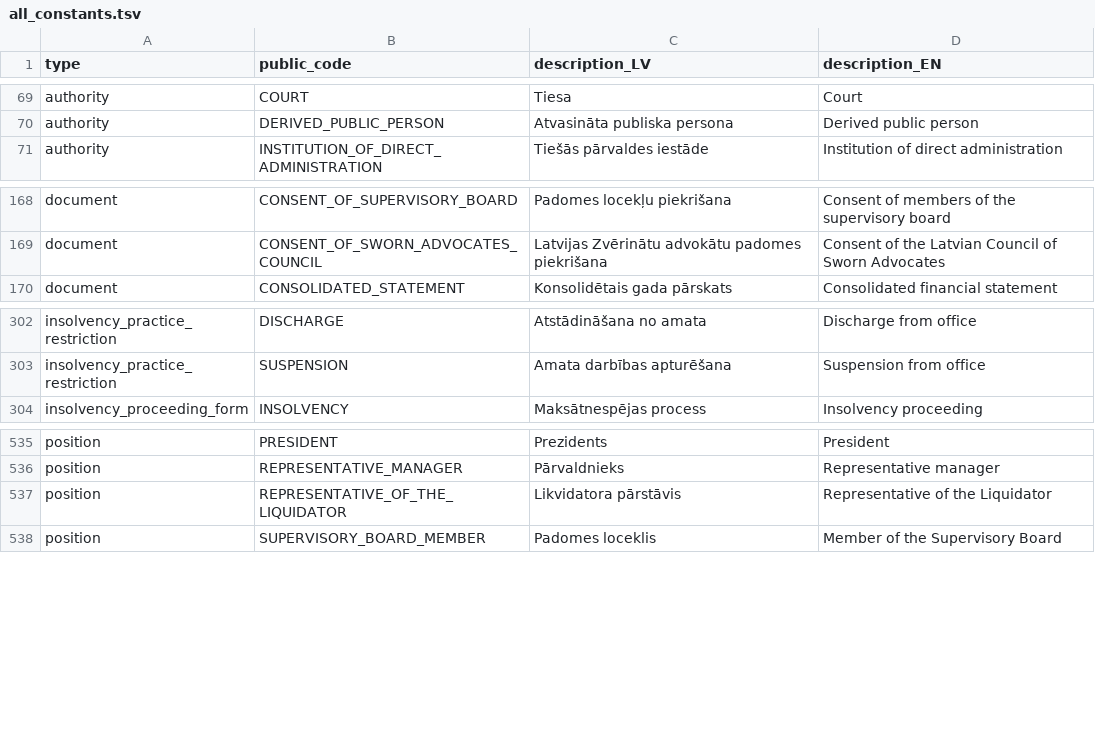
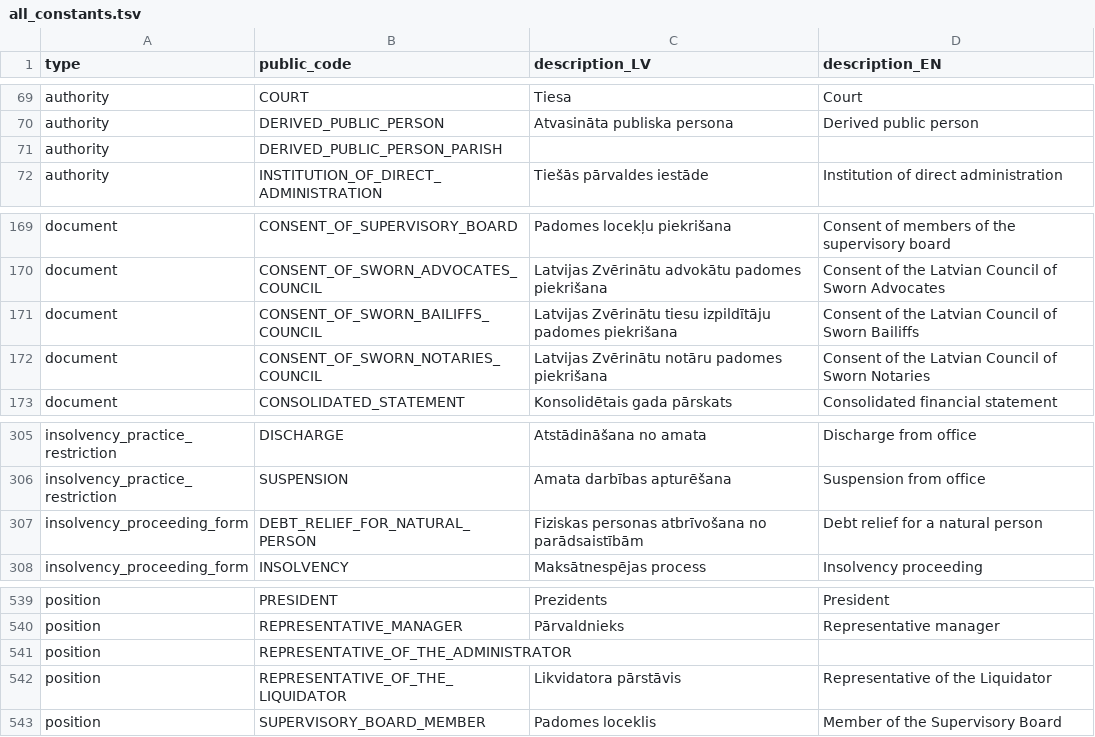
Before and after one commit to enterprise-register-lv/api-enumerations, a TSV file: all_constants.tsv, drawn as a sheet; only a part is shown, gaps mark what is left out; the diff names each change by its address in the sheet, - before the commit and + after, or states it on an @@ line.

```diff
--- a/all_constants.tsv
+++ b/all_constants.tsv
+row 71: authority | DERIVED_PUBLIC_PERSON_PARISH
+row 171: document | CONSENT_OF_SWORN_BAILIFFS_COUNCIL | Latvijas Zvērinātu tiesu izpildītāju padomes piekrišana | Consent of the Latvian Council of Sworn Bailiffs
+row 172: document | CONSENT_OF_SWORN_NOTARIES_COUNCIL | Latvijas Zvērinātu notāru padomes piekrišana | Consent of the Latvian Council of Sworn Notaries
+row 307: insolvency_proceeding_form | DEBT_RELIEF_FOR_NATURAL_PERSON | Fiziskas personas atbrīvošana no parādsaistībām | Debt relief for a natural person
+row 541: position | REPRESENTATIVE_OF_THE_ADMINISTRATOR
```
Also changed, not shown: 3 other files.
